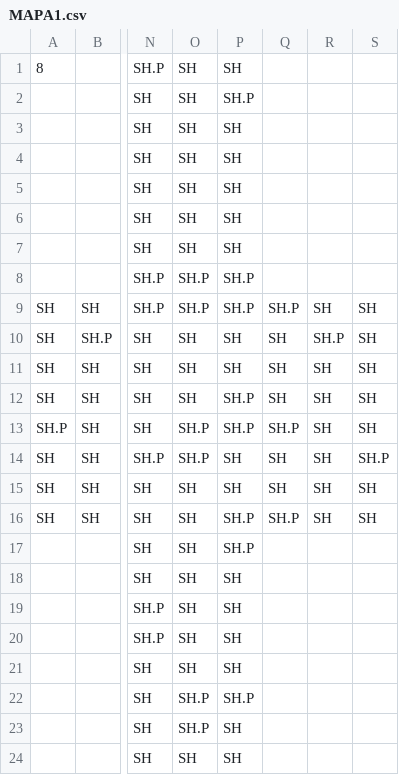
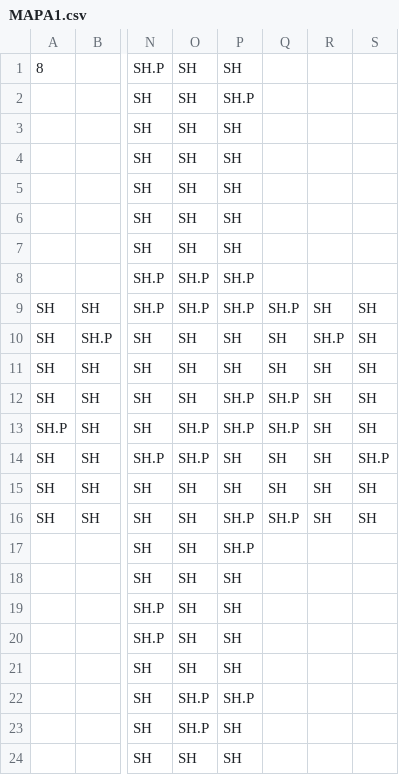
Before and after one commit to Java-Is-Creep/ICE3, a CSV file: ICE3/Assets/TileImplementation/Scripts/MAPA1.csv, drawn as a sheet; only a part is shown, gaps mark what is left out; the diff names each change by its address in the sheet, - before the commit and + after, or states it on an @@ line.

```diff
--- a/ICE3/Assets/TileImplementation/Scripts/MAPA1.csv
+++ b/ICE3/Assets/TileImplementation/Scripts/MAPA1.csv
-Q12: SH
+Q12: SH.P
```
Also changed, not shown: 1 other file.
